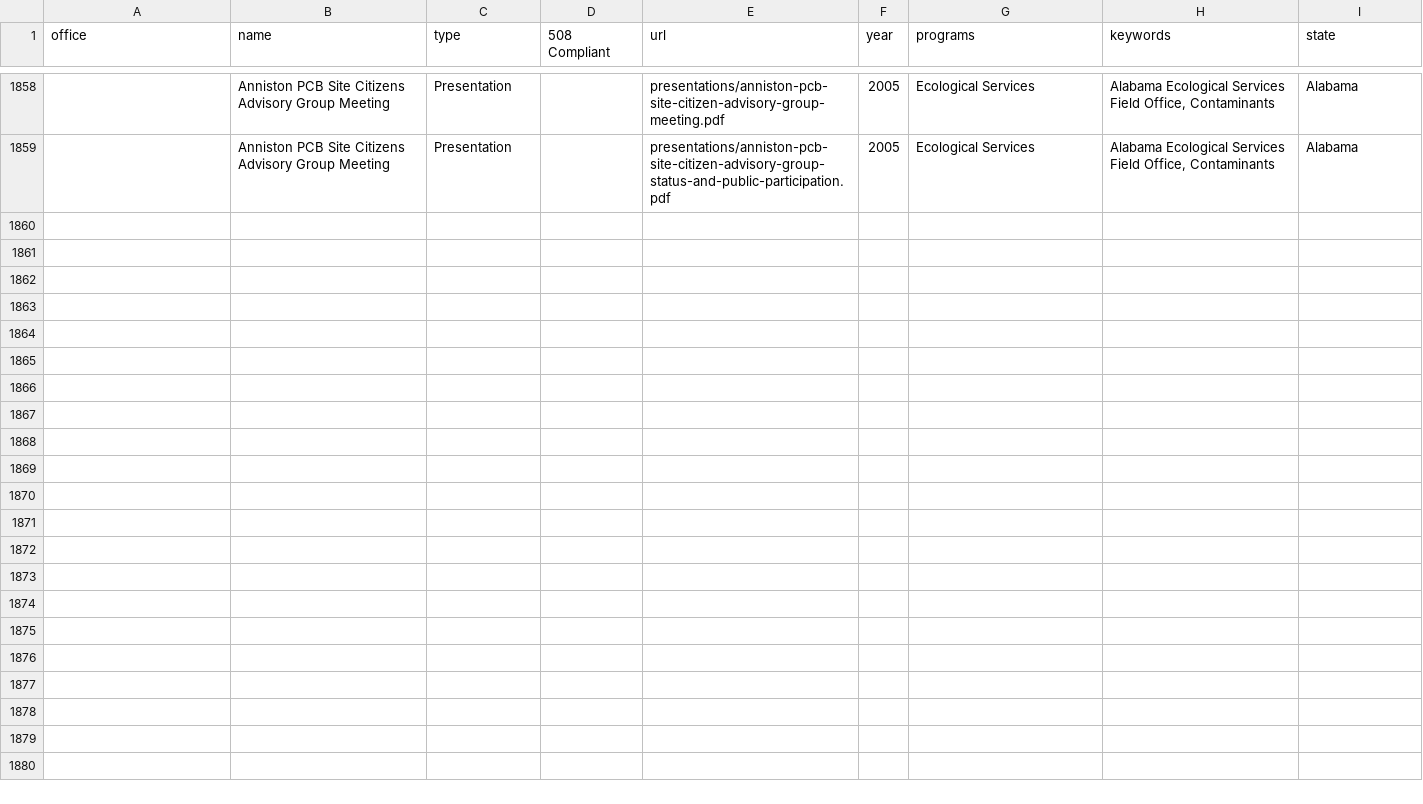
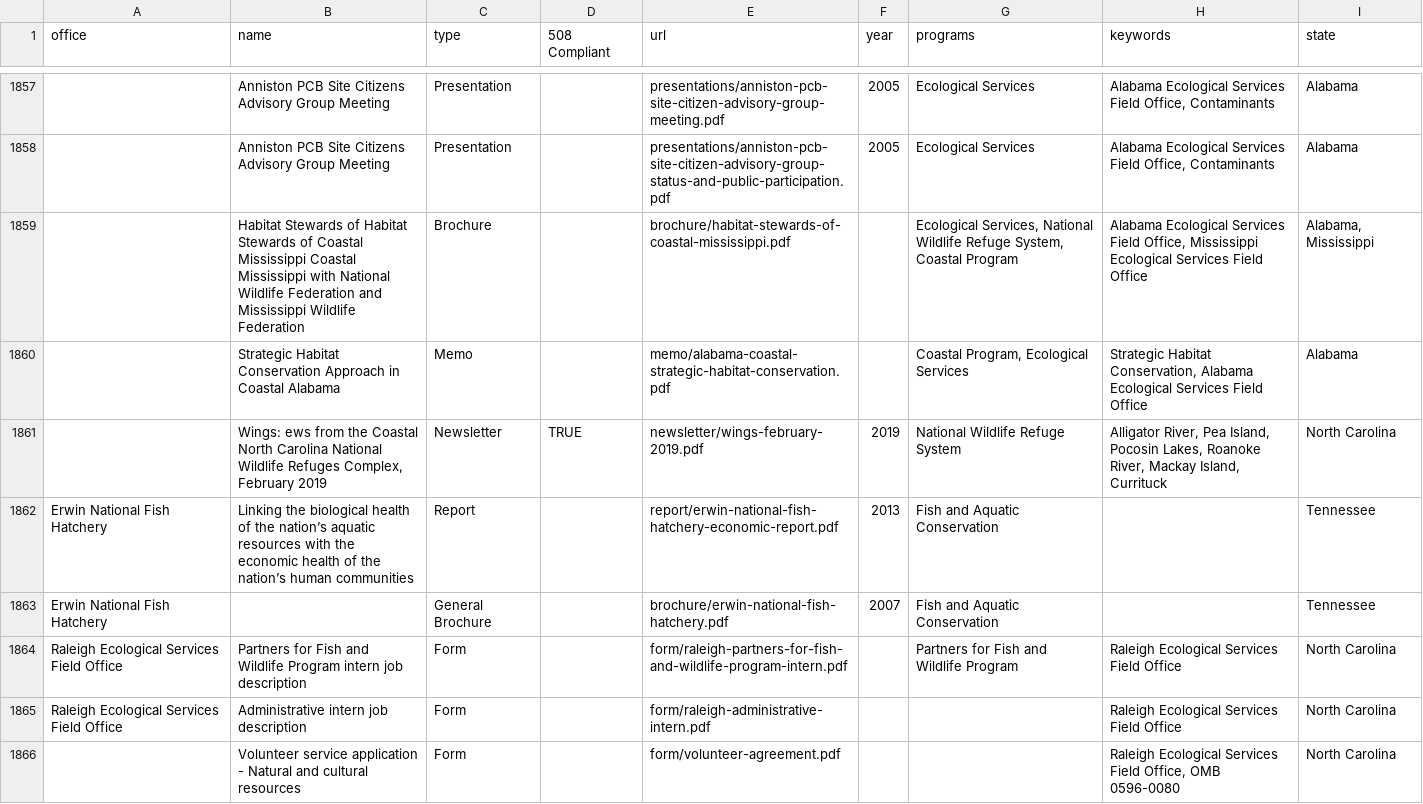
Before and after one commit to ktaylor63/southeast, a CSV file: src/data/reading-room-documents.csv, drawn as a sheet; only a part is shown, gaps mark what is left out; the diff covers the shown part only; the diff names each change by its address in the sheet, - before the commit and + after, or states it on an @@ line.

Commit message:
Add documents to reading room

```diff
--- a/src/data/reading-room-documents.csv
+++ b/src/data/reading-room-documents.csv
+row 1859:  | Habitat Stewards of Habitat Stewards of Coastal Mississippi Coastal Mississippi with National Wildlife Federation and Mississippi Wildlife Federation | Brochure |  | brochure/habitat-stewards-of-coastal-mississippi.pdf |  | Ecological Services, National Wildlife Refuge System, Coastal Program | Alabama Ecological Services Field Office, Mississippi Ecological Services Field Office | Alabama, Mississippi
+row 1860:  | Strategic Habitat Conservation Approach in Coastal Alabama | Memo |  | memo/alabama-coastal-strategic-habitat-conservation.pdf |  | Coastal Program, Ecological Services | Strategic Habitat Conservation, Alabama Ecological Services Field Office | Alabama
+row 1861:  | Wings: ews from the Coastal North Carolina National Wildlife Refuges Complex, February 2019 | Newsletter | TRUE | newsletter/wings-february-2019.pdf | 2019 | National Wildlife Refuge System | Alligator River, Pea Island, Pocosin Lakes, Roanoke River, Mackay Island, Currituck | North Carolina
+row 1862: Erwin National Fish Hatchery | Linking the biological health of the nation’s aquatic resources with the economic health of the nation’s human communities | Report |  | report/erwin-national-fish-hatchery-economic-report.pdf | 2013 | Fish and Aquatic Conservation |  | Tennessee
+row 1863: Erwin National Fish Hatchery |  | General Brochure |  | brochure/erwin-national-fish-hatchery.pdf | 2007 | Fish and Aquatic Conservation |  | Tennessee
+row 1864: Raleigh Ecological Services Field Office | Partners for Fish and Wildlife Program intern job description | Form |  | form/raleigh-partners-for-fish-and-wildlife-program-intern.pdf |  | Partners for Fish and Wildlife Program | Raleigh Ecological Services Field Office | North Carolina
+row 1865: Raleigh Ecological Services Field Office | Administrative intern job description | Form |  | form/raleigh-administrative-intern.pdf |  |  | Raleigh Ecological Services Field Office | North Carolina
+row 1866:  | Volunteer service application - Natural and cultural resources | Form |  | form/volunteer-agreement.pdf |  |  | Raleigh Ecological Services Field Office, OMB 0596-0080 | North Carolina
```
Also changed, not shown: 7 added rows, 1 removed row and 3 edited cells elsewhere in this file, 14 other files.
